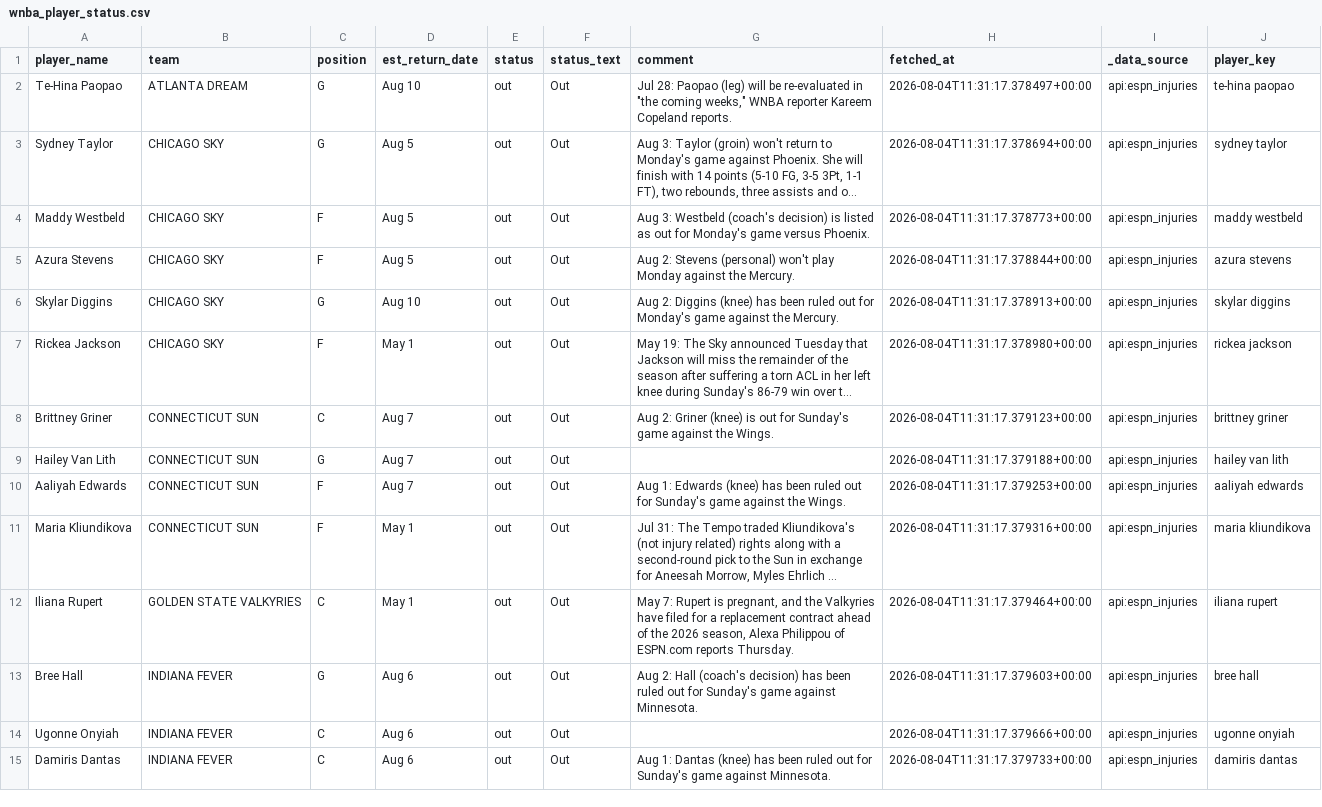
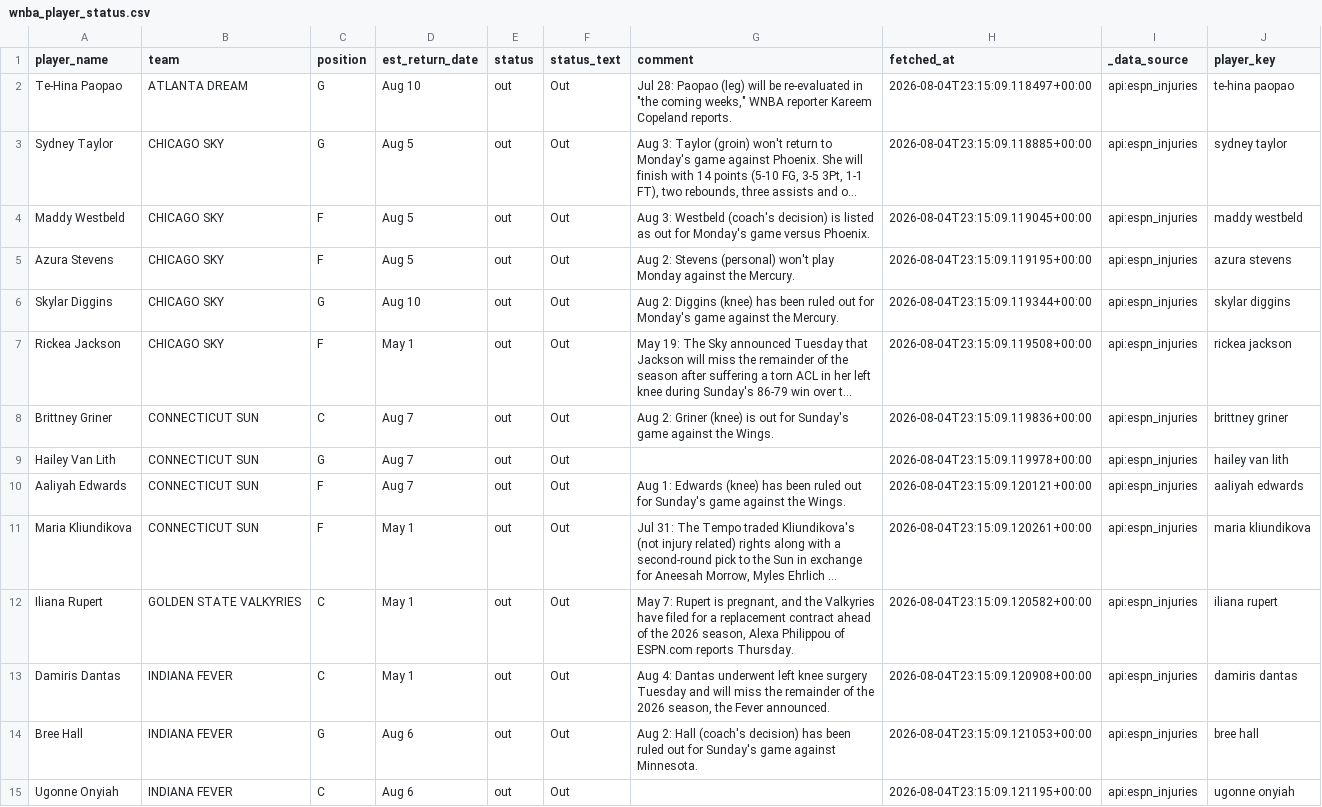
Before and after one commit to syocum9422-blip/edgeranked-site, a CSV file: wnba/data/raw/wnba_player_status.csv, drawn as a sheet; only a part is shown; long unchanged cells end in …; removed rows and columns are numbered as before the commit, all else as after; the diff covers the shown part only; the diff names each change by its address in the sheet, - before the commit and + after, or states it on an @@ line.

```diff
--- a/wnba/data/raw/wnba_player_status.csv
+++ b/wnba/data/raw/wnba_player_status.csv
-H2 (fetched_at): 2026-08-04T11:31:17.378497+00:00
+H2 (fetched_at): 2026-08-04T23:15:09.118497+00:00
-H3 (fetched_at): 2026-08-04T11:31:17.378694+00:00
+H3 (fetched_at): 2026-08-04T23:15:09.118885+00:00
-H4 (fetched_at): 2026-08-04T11:31:17.378773+00:00
+H4 (fetched_at): 2026-08-04T23:15:09.119045+00:00
-H5 (fetched_at): 2026-08-04T11:31:17.378844+00:00
+H5 (fetched_at): 2026-08-04T23:15:09.119195+00:00
-H6 (fetched_at): 2026-08-04T11:31:17.378913+00:00
+H6 (fetched_at): 2026-08-04T23:15:09.119344+00:00
-H7 (fetched_at): 2026-08-04T11:31:17.378980+00:00
+H7 (fetched_at): 2026-08-04T23:15:09.119508+00:00
-H8 (fetched_at): 2026-08-04T11:31:17.379123+00:00
+H8 (fetched_at): 2026-08-04T23:15:09.119836+00:00
-H9 (fetched_at): 2026-08-04T11:31:17.379188+00:00
+H9 (fetched_at): 2026-08-04T23:15:09.119978+00:00
-H10 (fetched_at): 2026-08-04T11:31:17.379253+00:00
+H10 (fetched_at): 2026-08-04T23:15:09.120121+00:00
-H11 (fetched_at): 2026-08-04T11:31:17.379316+00:00
+H11 (fetched_at): 2026-08-04T23:15:09.120261+00:00
-H12 (fetched_at): 2026-08-04T11:31:17.379464+00:00
+H12 (fetched_at): 2026-08-04T23:15:09.120582+00:00
+row 13: Damiris Dantas | INDIANA FEVER | C | May 1 | out | Out | Aug 4: Dantas underwent left knee surgery Tuesday and will miss the remainder of the 2026 season, the Fever announced. | 2026-08-04T23:15:09.120908+00:00 | api:espn_injuries | damiris dantas
-H14 (fetched_at): 2026-08-04T11:31:17.379603+00:00
+H14 (fetched_at): 2026-08-04T23:15:09.121053+00:00
-H15 (fetched_at): 2026-08-04T11:31:17.379666+00:00
+H15 (fetched_at): 2026-08-04T23:15:09.121195+00:00
-row 15: Damiris Dantas | INDIANA FEVER | C | Aug 6 | out | Out | Aug 1: Dantas (knee) has been ruled out for Sunday's game against Minnesota. | 2026-08-04T11:31:17.379733+00:00 | api:espn_injuries | damiris dantas
```
Also changed, not shown: 1 added row, 3 removed rows and 21 edited cells elsewhere in this file, wnba/Best_Bets/wnba_best_bets_today.csv, wnba/data/raw/wnba_sportsbook_lines.csv, 6 other files.
